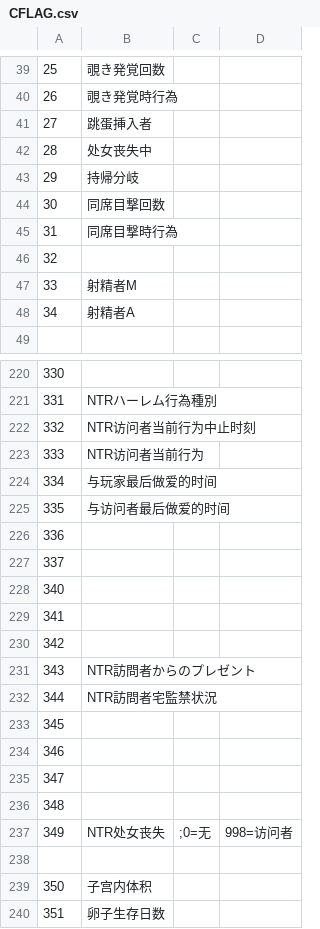
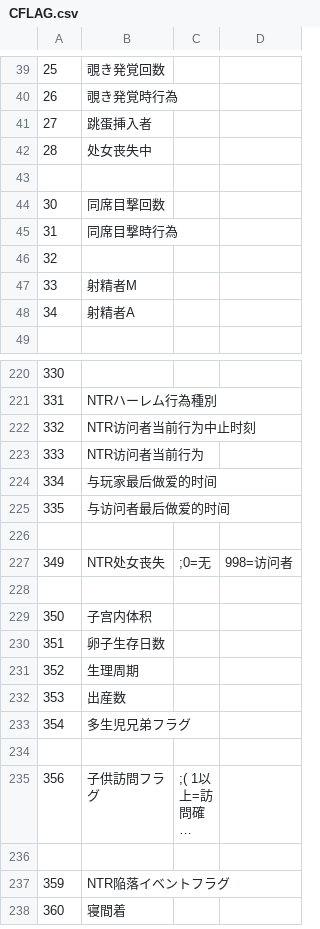
Before and after one commit to xhmmmm/era-Koumakan-protoNTR-Flow, a CSV file: CSV/CFLAG.csv, drawn as a sheet; only a part is shown, gaps mark what is left out; the shorter side is filled out with more unchanged rows; long unchanged cells end in ….

```diff
--- a/CSV/CFLAG.csv
+++ b/CSV/CFLAG.csv
@@ -42,3 +42,3 @@
 28,处女丧失中
-29,持帰分岐
+
 30,同席目撃回数
@@ -225,13 +225,3 @@
 335,与访问者最后做爱的时间
-336,
-337,
-340,
-341,
-342,
-343,NTR訪問者からのプレゼント
-344,NTR訪問者宅監禁状況
-345,
-346,
-347,
-348,
+
 349,NTR处女丧失,;0=无,998=访问者
```
Also changed, not shown: CSV/FLAG.CSV, CSV/TCVAR.csv, 51 other files.
